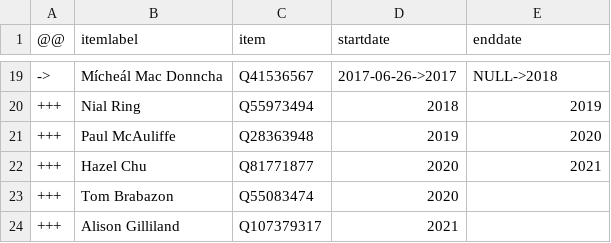
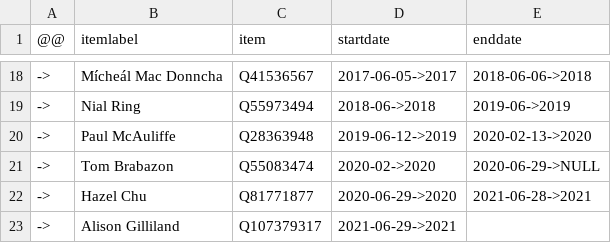
Before and after one commit to every-politician-scrapers/ireland-ministers, a CSV file: sources/dublin-mayor/diff.csv, drawn as a sheet; only a part is shown, gaps mark what is left out; the diff covers the shown part only.

```diff
--- a/sources/dublin-mayor/diff.csv
+++ b/sources/dublin-mayor/diff.csv
@@ -19,6 +18,6 @@
-->,Mícheál Mac Donncha,Q41536567,2017-06-26->2017,NULL->2018
-+++,Nial Ring,Q55973494,2018,2019
-+++,Paul McAuliffe,Q28363948,2019,2020
-+++,Hazel Chu,Q81771877,2020,2021
-+++,Tom Brabazon,Q55083474,2020,
-+++,Alison Gilliland,Q107379317,2021,
+->,Mícheál Mac Donncha,Q41536567,2017-06-05->2017,2018-06-06->2018
+->,Nial Ring,Q55973494,2018-06->2018,2019-06->2019
+->,Paul McAuliffe,Q28363948,2019-06-12->2019,2020-02-13->2020
+->,Tom Brabazon,Q55083474,2020-02->2020,2020-06-29->NULL
+->,Hazel Chu,Q81771877,2020-06-29->2020,2021-06-28->2021
+->,Alison Gilliland,Q107379317,2021-06-29->2021,
```
Also changed, not shown: 1 removed row and 41 edited cells elsewhere in this file, sources/dublin-mayor/wikidata.csv.
